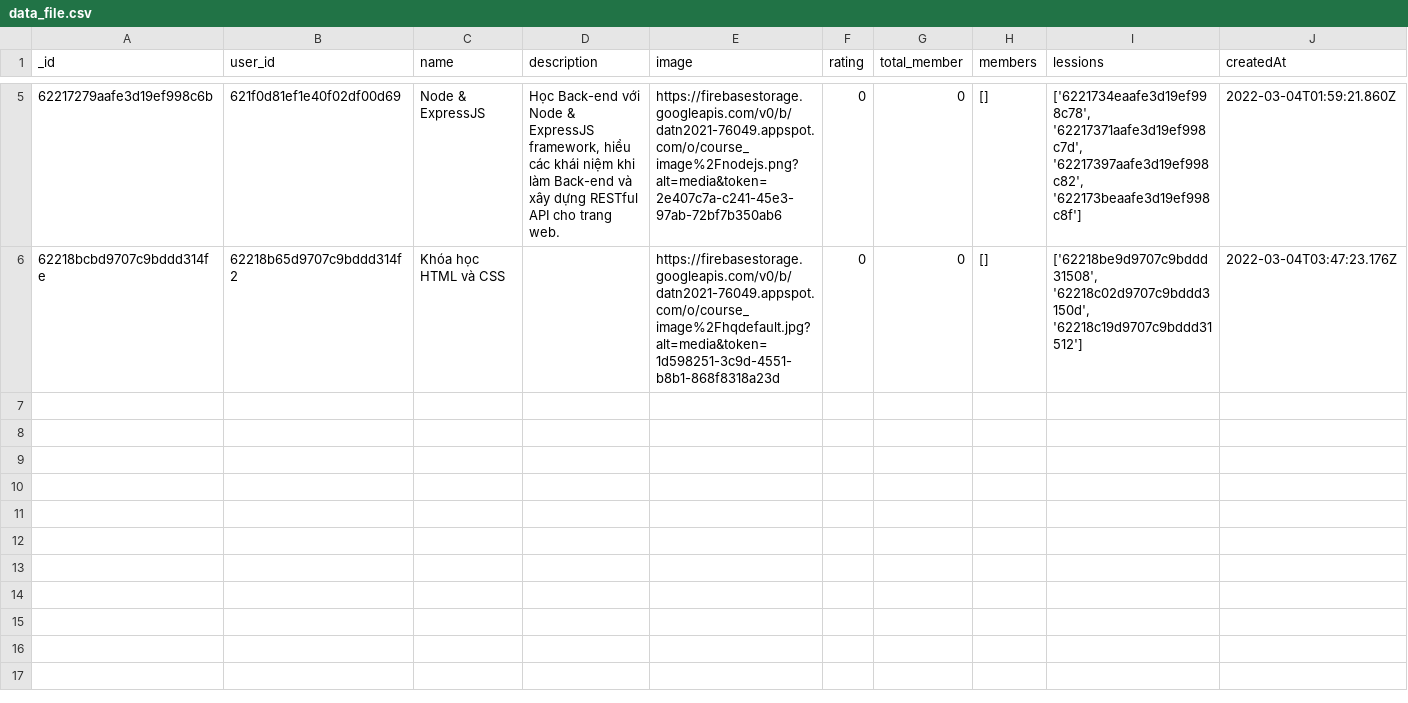
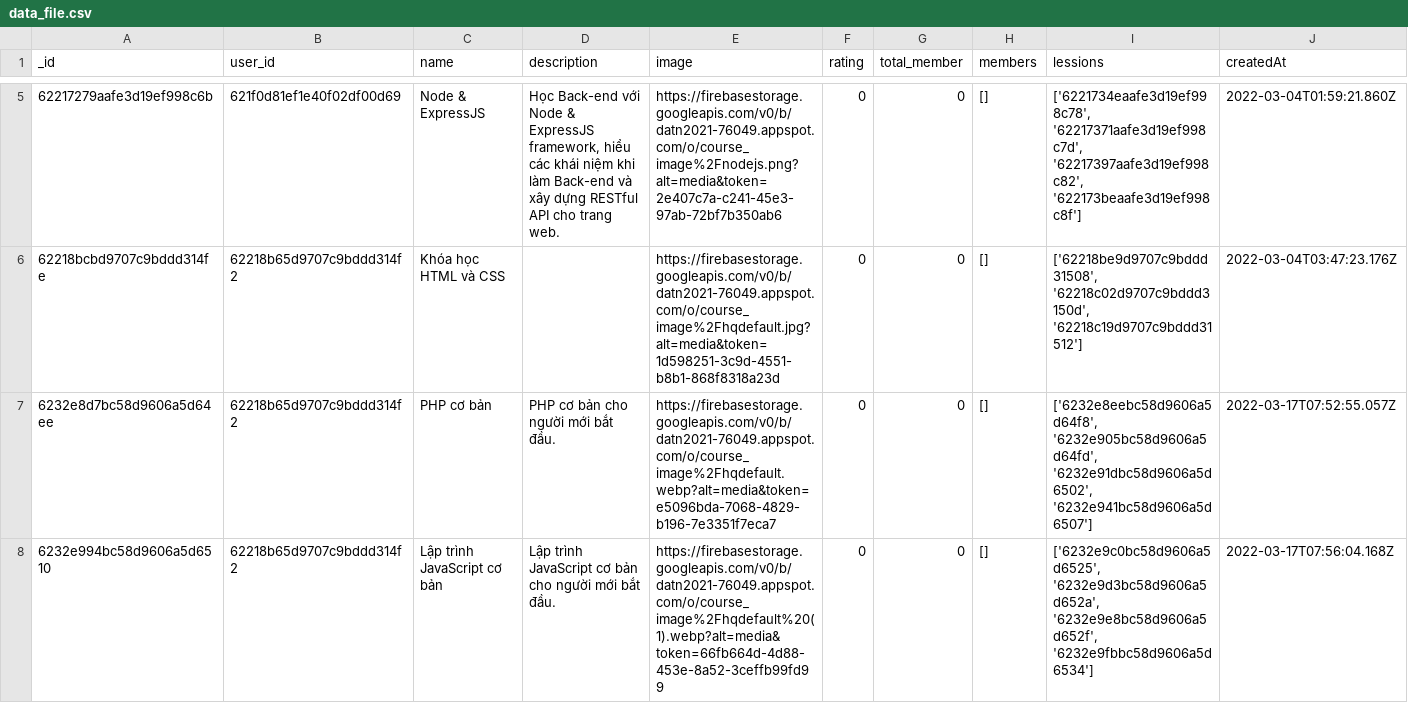
Before and after one commit to baoray99/datn2021-be, a CSV file: src/data/data_file.csv, drawn as a sheet; only a part is shown, gaps mark what is left out; rows hold the shown columns only; the diff covers the shown part only; the diff names each change by its address in the sheet, - before the commit and + after, or states it on an @@ line.

Commit message:
fix lesson, comment, chatbot controller

```diff
--- a/src/data/data_file.csv
+++ b/src/data/data_file.csv
+row 7: 6232e8d7bc58d9606a5d64ee | 62218b65d9707c9bddd314f2 | PHP cơ bản | PHP cơ bản cho người mới bắt đầu. | https://firebasestorage.googleapis.com/v0/b/datn2021-76049.appspot.com/o/course_image%2Fhqdefault.webp?alt=media&token=e5096bda-7068-4829-b196-7e3351f7eca7 | 0 | 0 | [] | ['6232e8eebc58d9606a5d64f8', '6232e905bc58d9606a5d64fd', '6232e91dbc58d9606a5d6502', '6232e941bc58d9606a5d6507'] | 2022-03-17T07:52:55.057Z
+row 8: 6232e994bc58d9606a5d6510 | 62218b65d9707c9bddd314f2 | Lập trình JavaScript cơ bản | Lập trình JavaScript cơ bản cho người mới bắt đầu. | https://firebasestorage.googleapis.com/v0/b/datn2021-76049.appspot.com/o/course_image%2Fhqdefault%20(1).webp?alt=media&token=66fb664d-4d88-453e-8a52-3ceffb99fd99 | 0 | 0 | [] | ['6232e9c0bc58d9606a5d6525', '6232e9d3bc58d9606a5d652a', '6232e9e8bc58d9606a5d652f', '6232e9fbbc58d9606a5d6534'] | 2022-03-17T07:56:04.168Z
```
Also changed, not shown: 2 added rows elsewhere in this file, 6 other files.
